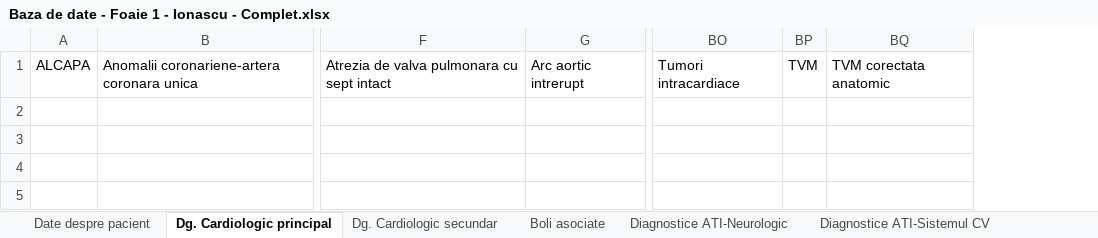
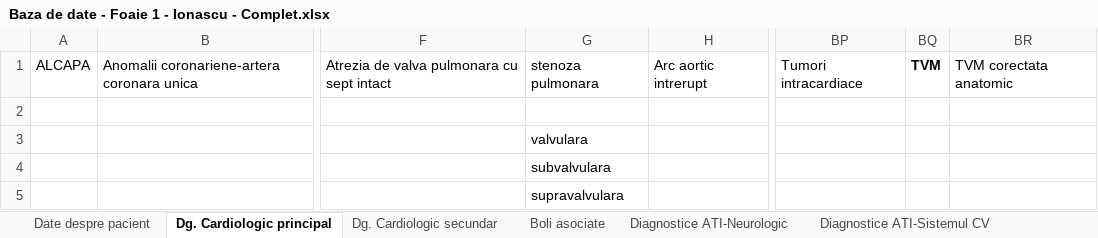
Before and after one commit to cris-tele/STGMures, an Excel workbook: Dummy/Baza de date - Foaie 1 - Ionascu - Complet.xlsx, sheet Dg. Cardiologic principal, drawn as a sheet; only a part is shown, gaps mark what is left out; values as stored, in another font and other column widths than the file's, no borders; addresses are those after the commit; rows hold the shown columns only; the diff names each change by its address in the sheet, - before the commit and + after, or states it on an @@ line.

```diff
--- a/Dummy/Baza de date - Foaie 1 - Ionascu - Complet.xlsx (sheet Dg. Cardiologic principal)
+++ b/Dummy/Baza de date - Foaie 1 - Ionascu - Complet.xlsx (sheet Dg. Cardiologic principal)
+column G, row 1: stenoza pulmonara
-BQ1 bold: off
+BQ1 bold: on
+row 3:  |  |  | valvulara
+row 4:  |  |  | subvalvulara
+row 5:  |  |  | supravalvulara
```
Also changed, not shown: sheet chirurgie adulti, sheet Operatia, sheet CEC, sheet Tratament, sheet Diagnostice ATI-Neurologic, 3 other files.
